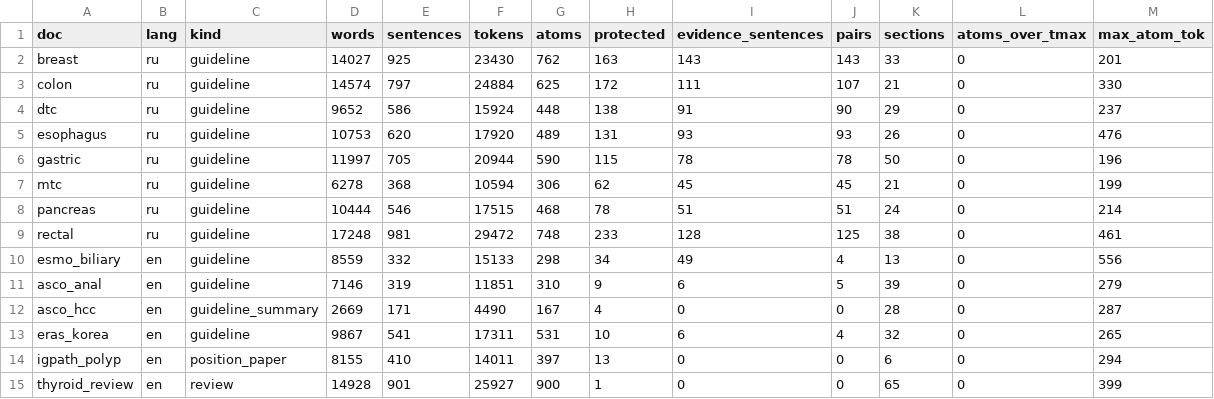
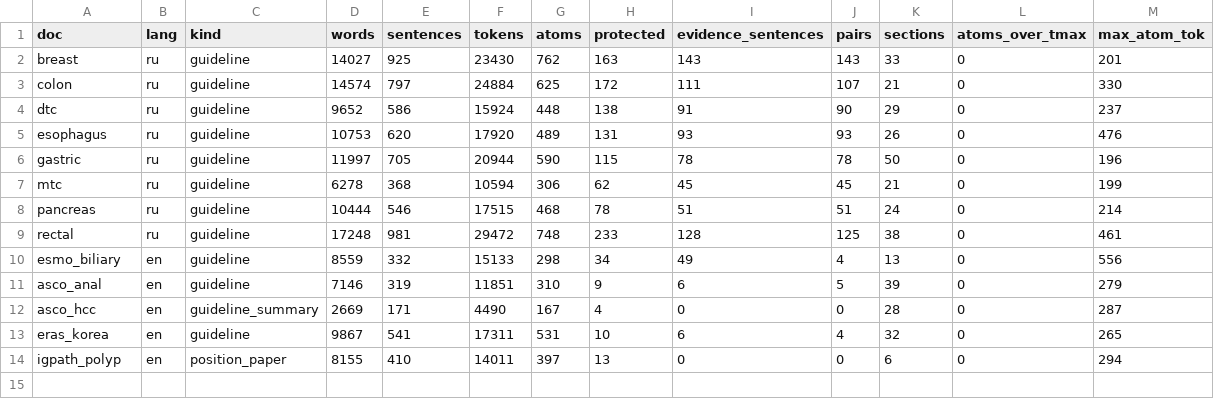
Before and after one commit to EdwFa/ascm, a CSV file: results/corpus_stats.csv, drawn as a sheet.

```diff
--- a/results/corpus_stats.csv
+++ b/results/corpus_stats.csv
@@ -14,2 +14 @@ eras_korea,en,guideline,9867,541,17311,531,10,6,4,32,0,265
 igpath_polyp,en,position_paper,8155,410,14011,397,13,0,0,6,0,294
-thyroid_review,en,review,14928,901,25927,900,1,0,0,65,0,399
```
Also changed, not shown: data/manifest.csv, results/summary.csv, 5 other files.
